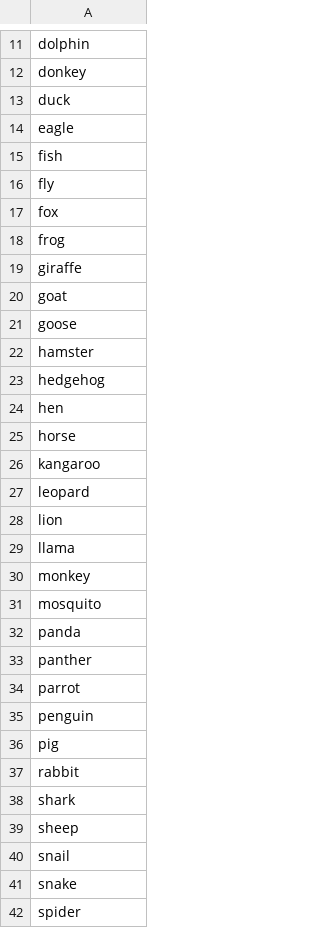
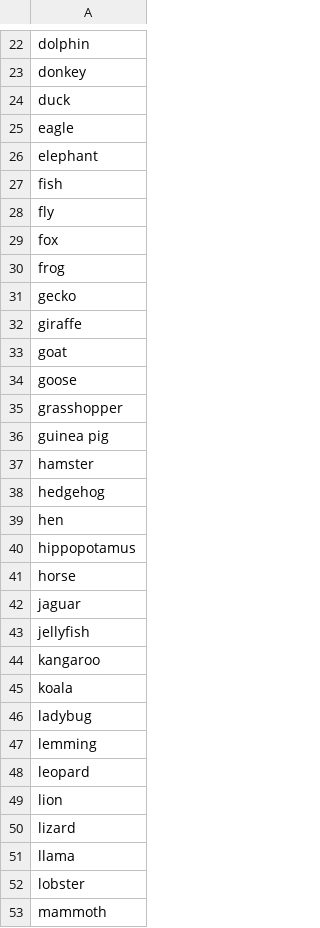
Before and after one commit to DaniFoldi/Hangman, a CSV file: animals.csv, drawn as a sheet; only a part is shown, gaps mark what is left out; the shorter side is filled out with more unchanged rows; the diff covers the shown part only; the diff names each change by its address in the sheet, - before the commit and + after, or states it on an @@ line.

Commit message:
Added 50 more animals

```diff
--- a/animals.csv
+++ b/animals.csv
+row 26: elephant
+row 31: gecko
+row 35: grasshopper
+row 36: guinea pig
+row 40: hippopotamus
+row 42: jaguar
+row 43: jellyfish
+row 45: koala
+row 46: ladybug
+row 47: lemming
+row 50: lizard
+row 52: lobster
+row 53: mammoth
```
Also changed, not shown: 37 added rows elsewhere in this file.
